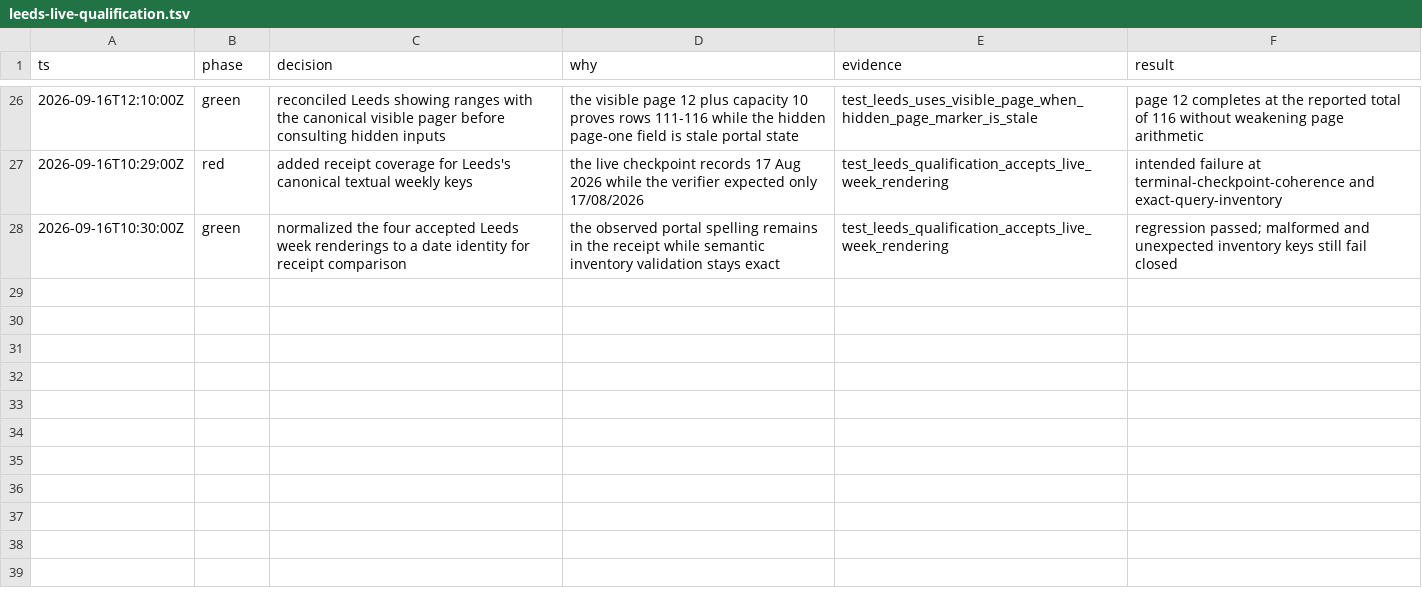
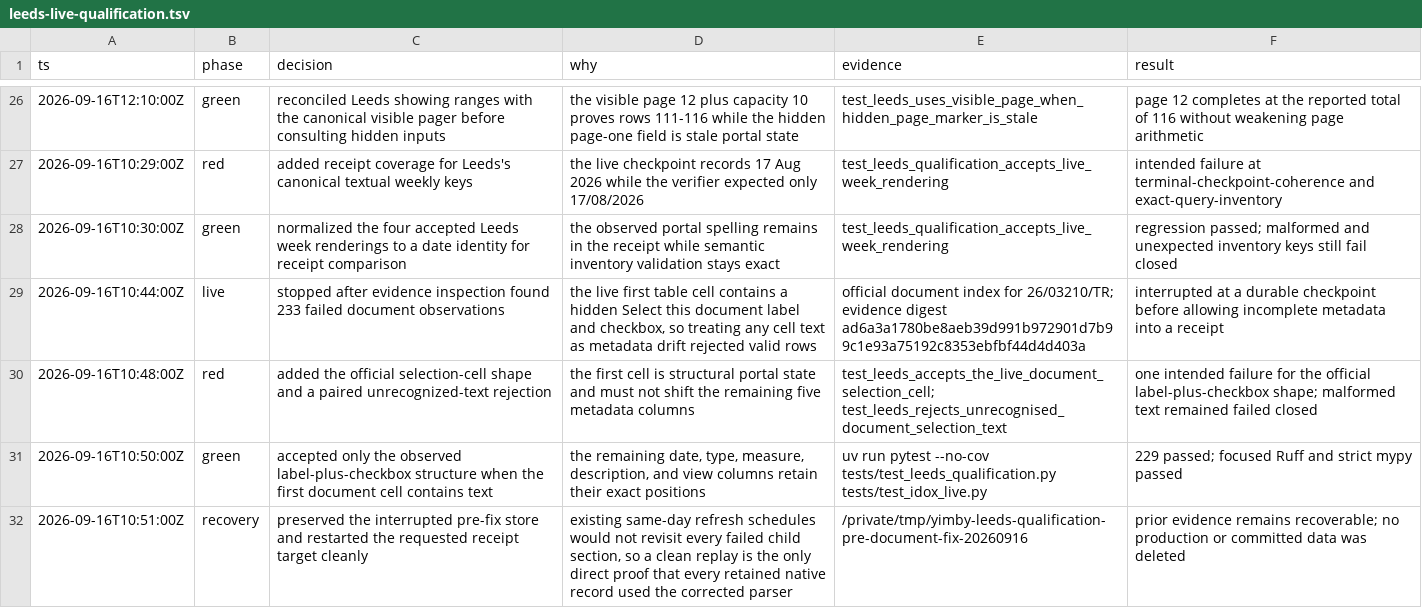
Before and after one commit to kstathou/uk-planning-applications, a TSV file: .audit/leeds-live-qualification.tsv, drawn as a sheet; only a part is shown, gaps mark what is left out; the diff names each change by its address in the sheet, - before the commit and + after, or states it on an @@ line.

Commit message:
Audit Leeds document metadata recovery

```diff
--- a/.audit/leeds-live-qualification.tsv
+++ b/.audit/leeds-live-qualification.tsv
+row 29: 2026-09-16T10:44:00Z | live | stopped after evidence inspection found 233 failed document observations | the live first table cell contains a hidden Select this document label and checkbox, so treating any cell text as metadata drift rejected valid rows | official document index for 26/03210/TR; evidence digest ad6a3a1780be8aeb39d991b972901d7b99c1e93a75192c8353ebfbf44d4d403a | interrupted at a durable checkpoint before allowing incomplete metadata into a receipt
+row 30: 2026-09-16T10:48:00Z | red | added the official selection-cell shape and a paired unrecognized-text rejection | the first cell is structural portal state and must not shift the remaining five metadata columns | test_leeds_accepts_the_live_document_selection_cell; test_leeds_rejects_unrecognised_document_selection_text | one intended failure for the official label-plus-checkbox shape; malformed text remained failed closed
+row 31: 2026-09-16T10:50:00Z | green | accepted only the observed label-plus-checkbox structure when the first document cell contains text | the remaining date, type, measure, description, and view columns retain their exact positions | uv run pytest --no-cov tests/test_leeds_qualification.py tests/test_idox_live.py | 229 passed; focused Ruff and strict mypy passed
+row 32: 2026-09-16T10:51:00Z | recovery | preserved the interrupted pre-fix store and restarted the requested receipt target cleanly | existing same-day refresh schedules would not revisit every failed child section, so a clean replay is the only direct proof that every retained native record used the corrected parser | /private/tmp/yimby-leeds-qualification-pre-document-fix-20260916 | prior evidence remains recoverable; no production or committed data was deleted
```
